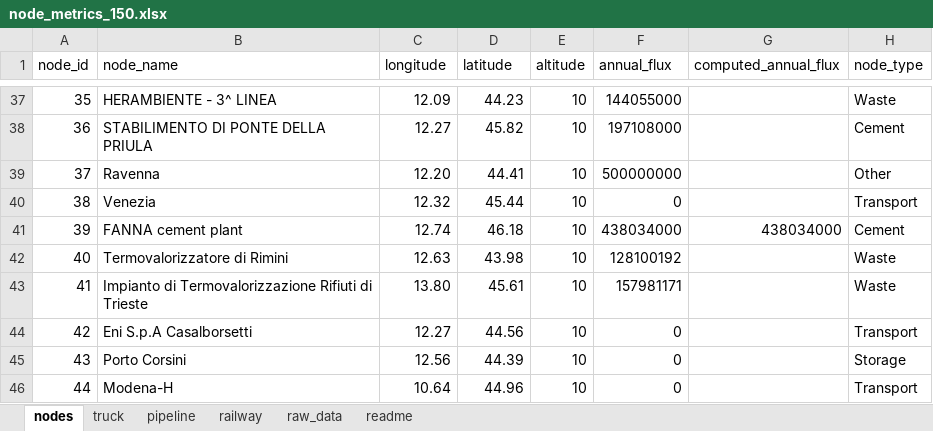
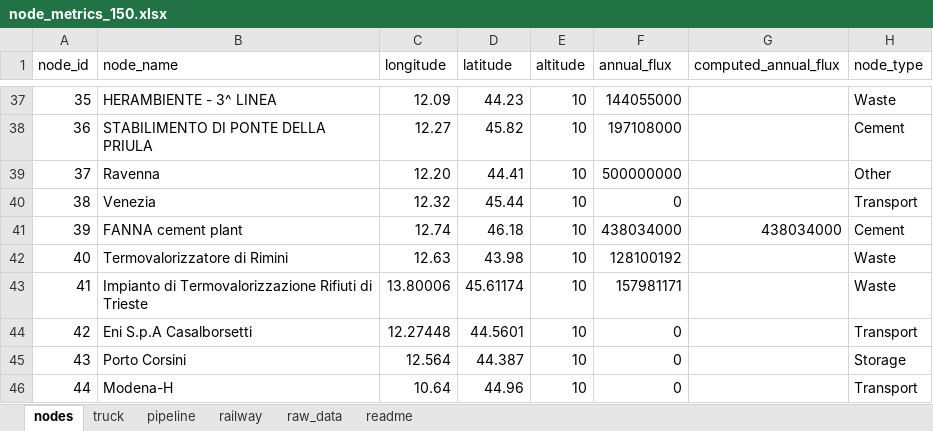
Before and after one commit to lucabert01/AdOpT-NET0_luca, an Excel workbook: southern_europe/italy_data/geographical_feature/node_metrics_150.xlsx, sheet nodes, drawn as a sheet; only a part is shown, gaps mark what is left out; values as stored, in another font and other column widths than the file's, no borders; the diff names each change by its address in the sheet, - before the commit and + after, or states it on an @@ line.

Commit message:
truck connections distance update
case_150: more nodes directly connect to Casalborsetti

```diff
--- a/southern_europe/italy_data/geographical_feature/node_metrics_150.xlsx (sheet nodes)
+++ b/southern_europe/italy_data/geographical_feature/node_metrics_150.xlsx (sheet nodes)
-C43 (longitude): 13.80
+C43 (longitude): 13.80006
-D43 (latitude): 45.61
+D43 (latitude): 45.61174
-C44 (longitude): 12.27
+C44 (longitude): 12.27448
-D44 (latitude): 44.56
+D44 (latitude): 44.5601
-C45 (longitude): 12.56
+C45 (longitude): 12.564
-D45 (latitude): 44.39
+D45 (latitude): 44.387
```
Also changed, not shown: sheet truck, sheet raw_data.
